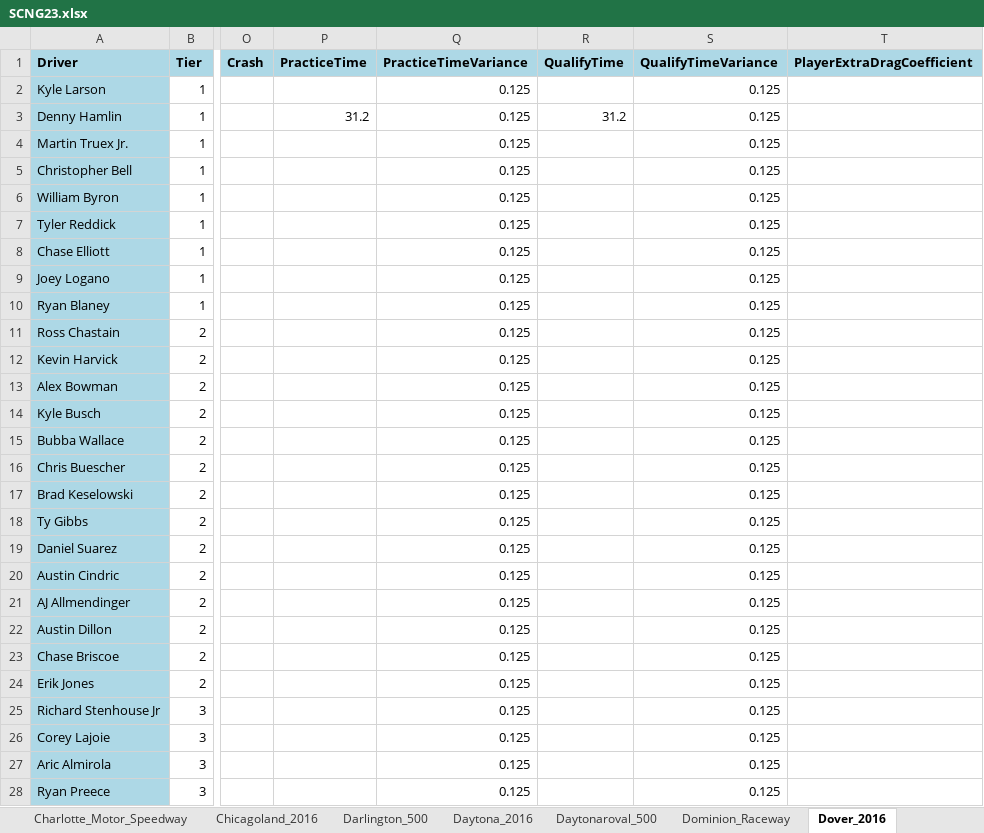
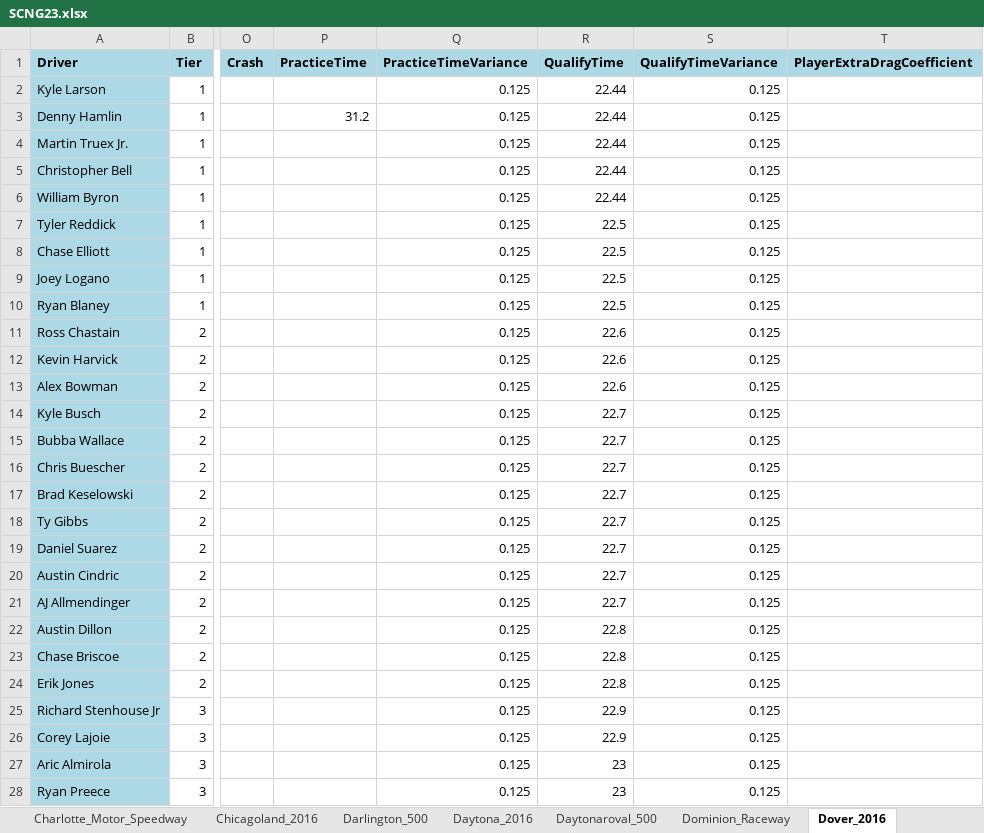
Before and after one commit to dosequis56/rfactorvehicles, an Excel workbook: SCNG2023/SCNG23.xlsx, sheet Dover_2016, drawn as a sheet; only a part is shown, gaps mark what is left out; values as stored, in another font and other column widths than the file's, no borders; the diff covers the shown part only; the diff names each change by its address in the sheet, - before the commit and + after, or states it on an @@ line.

Commit message:
Working Martinsvville and Dover tires

```diff
--- a/SCNG2023/SCNG23.xlsx (sheet Dover_2016)
+++ b/SCNG2023/SCNG23.xlsx (sheet Dover_2016)
-R2 (QualifyTime): (empty)
+R2 (QualifyTime): 22.44
-R3 (QualifyTime): 31.2
+R3 (QualifyTime): 22.44
-R4:R6 (QualifyTime): (empty)
+R4:R6 (QualifyTime): 22.44
-R7:R10 (QualifyTime): (empty)
+R7:R10 (QualifyTime): 22.5
-R11:R13 (QualifyTime): (empty)
+R11:R13 (QualifyTime): 22.6
-R14:R21 (QualifyTime): (empty)
+R14:R21 (QualifyTime): 22.7
-R22:R24 (QualifyTime): (empty)
+R22:R24 (QualifyTime): 22.8
-R25:R26 (QualifyTime): (empty)
+R25:R26 (QualifyTime): 22.9
-R27:R28 (QualifyTime): (empty)
+R27:R28 (QualifyTime): 23
```
Also changed, not shown: 18 edited cells elsewhere in this sheet, sheet Martinsville_2016, sheet Martinsville_Speedway, 4 other files.
